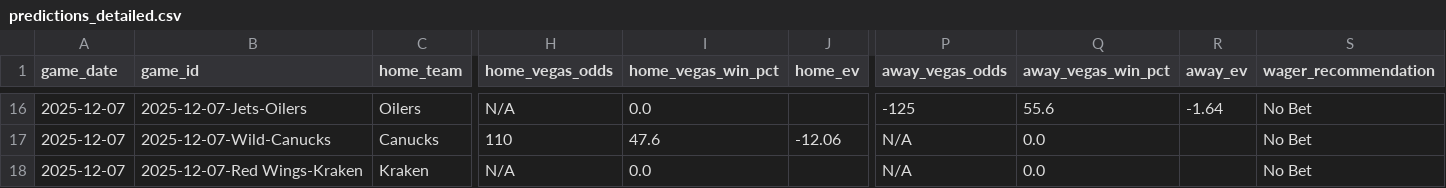
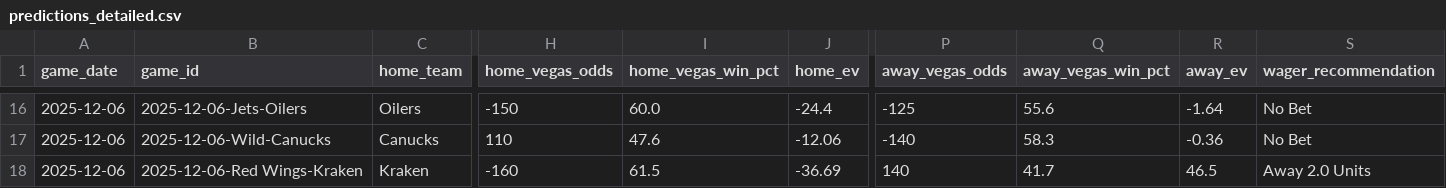
Before and after one commit to alexgarrison2/axiom, a CSV file: data/predictions_detailed.csv, drawn as a sheet; only a part is shown, gaps mark what is left out; the diff covers the shown part only; the diff names each change by its address in the sheet, - before the commit and + after, or states it on an @@ line.

Commit message:
minor layout changes and date fixed

```diff
--- a/data/predictions_detailed.csv
+++ b/data/predictions_detailed.csv
-A16:A18 (game_date): 2025-12-07
+A16:A18 (game_date): 2025-12-06
-B16 (game_id): 2025-12-07-Jets-Oilers
+B16 (game_id): 2025-12-06-Jets-Oilers
-H16 (home_vegas_odds): N/A
+H16 (home_vegas_odds): -150
-I16 (home_vegas_win_pct): 0.0
+I16 (home_vegas_win_pct): 60.0
-J16 (home_ev): (empty)
+J16 (home_ev): -24.4
-B17 (game_id): 2025-12-07-Wild-Canucks
+B17 (game_id): 2025-12-06-Wild-Canucks
-P17 (away_vegas_odds): N/A
+P17 (away_vegas_odds): -140
-Q17 (away_vegas_win_pct): 0.0
+Q17 (away_vegas_win_pct): 58.3
-R17 (away_ev): (empty)
+R17 (away_ev): -0.36
-B18 (game_id): 2025-12-07-Red Wings-Kraken
+B18 (game_id): 2025-12-06-Red Wings-Kraken
-H18 (home_vegas_odds): N/A
+H18 (home_vegas_odds): -160
-I18 (home_vegas_win_pct): 0.0
+I18 (home_vegas_win_pct): 61.5
-J18 (home_ev): (empty)
+J18 (home_ev): -36.69
-P18 (away_vegas_odds): N/A
+P18 (away_vegas_odds): 140
-Q18 (away_vegas_win_pct): 0.0
+Q18 (away_vegas_win_pct): 41.7
-R18 (away_ev): (empty)
+R18 (away_ev): 46.5
-S18 (wager_recommendation): No Bet
+S18 (wager_recommendation): Away 2.0 Units
```
Also changed, not shown: 76 edited cells elsewhere in this file, 3 other files.
